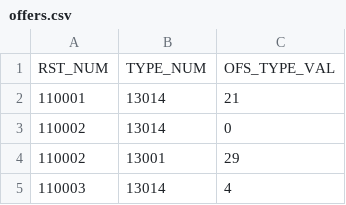
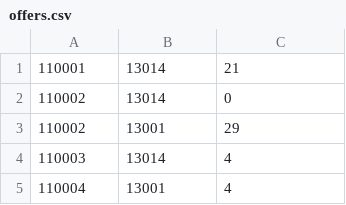
Before and after one commit to gun123kk/database_presentation, a CSV file: web/csv_for_db/offers.csv, drawn as a sheet; only a part is shown; the shorter side is filled out with more unchanged rows; the diff names each change by its address in the sheet, - before the commit and + after, or states it on an @@ line.

```diff
--- a/web/csv_for_db/offers.csv
+++ b/web/csv_for_db/offers.csv
-row 1: RST_NUM | TYPE_NUM | OFS_TYPE_VAL
```
Also changed, not shown: web/csv_for_db/commenter.csv, web/csv_for_db/restaurnt.csv, 3 other files.
